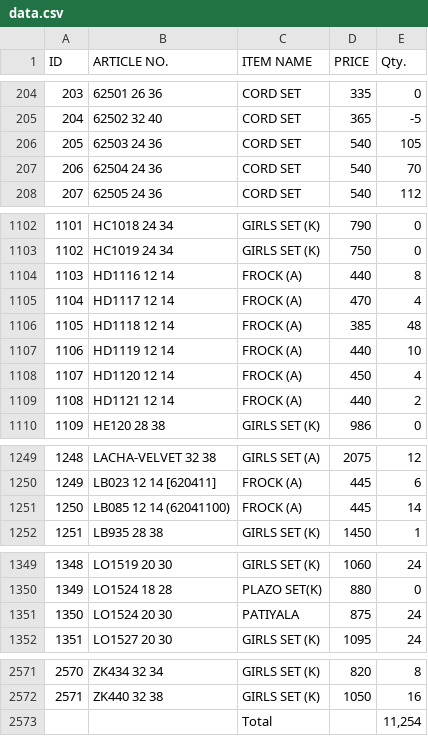
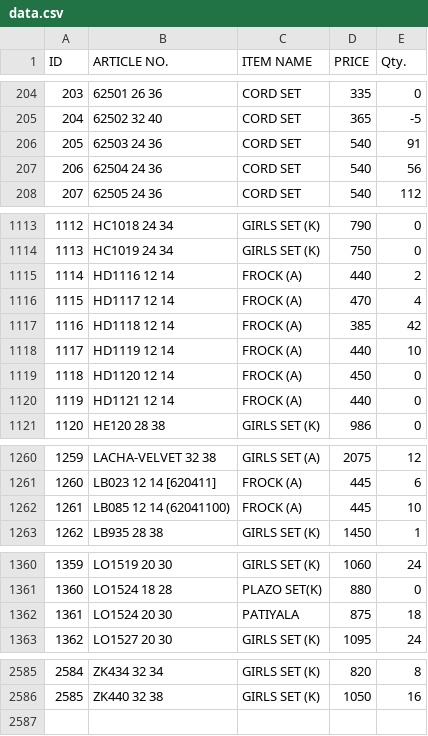
Before and after one commit to sanjeevsh1986/stock-data, a CSV file: data.csv, drawn as a sheet; only a part is shown, gaps mark what is left out; removed rows and columns are numbered as before the commit, all else as after; the diff covers the shown part only; the diff names each change by its address in the sheet, - before the commit and + after, or states it on an @@ line.

```diff
--- a/data.csv
+++ b/data.csv
-E206 (Qty.): 105
+E206 (Qty.): 91
-E207 (Qty.): 70
+E207 (Qty.): 56
@@ column A (ID) renumbered between rows 652 and 2586 @@
-E1115 (Qty.): 8
+E1115 (Qty.): 2
-E1117 (Qty.): 48
+E1117 (Qty.): 42
-E1119 (Qty.): 4
+E1119 (Qty.): 0
-E1120 (Qty.): 2
+E1120 (Qty.): 0
-E1262 (Qty.): 14
+E1262 (Qty.): 10
-E1362 (Qty.): 24
+E1362 (Qty.): 18
-row 2573:  |  | Total |  | 11,254
```
Also changed, not shown: 14 added rows and 15 edited cells elsewhere in this file.
